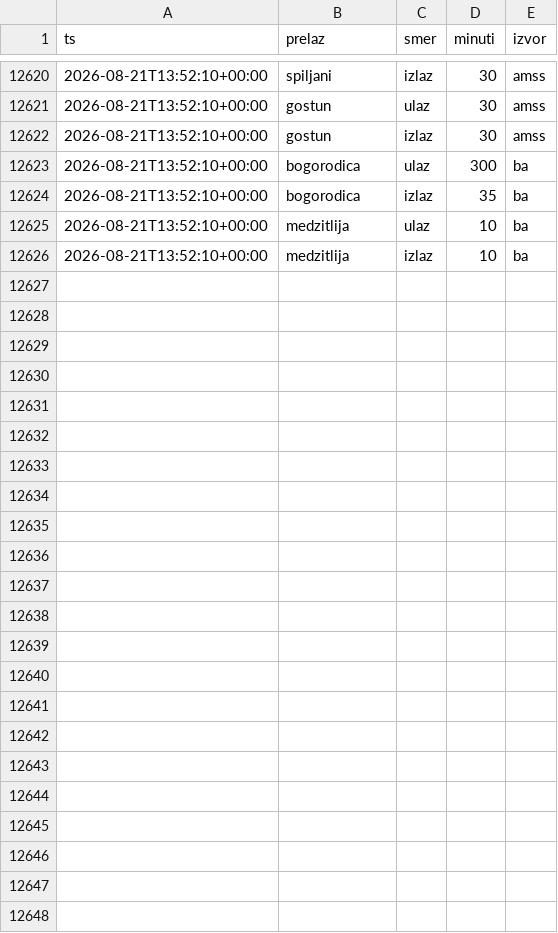
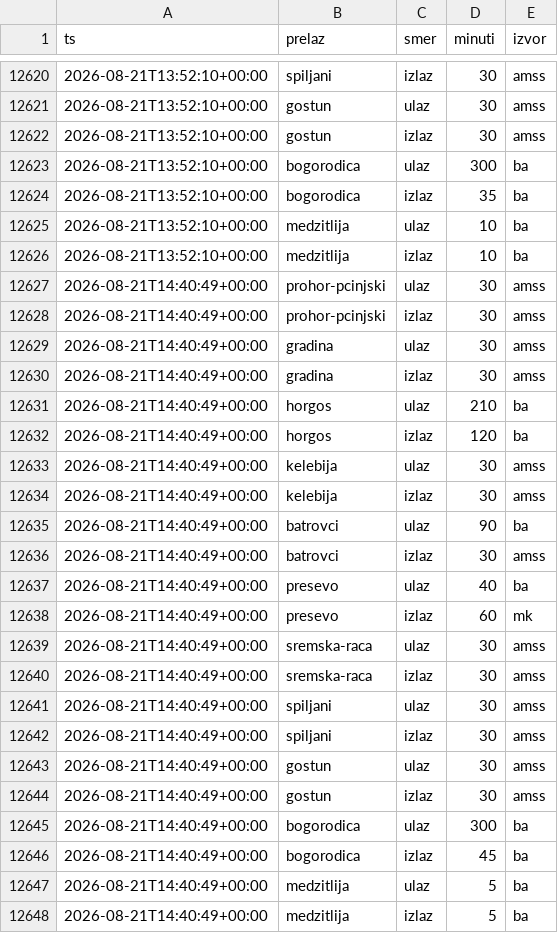
Before and after one commit to vojinovic/Gasolina, a CSV file: istorija.csv, drawn as a sheet; only a part is shown, gaps mark what is left out.

```diff
--- a/istorija.csv
+++ b/istorija.csv
@@ -12626 +12626,23 @@ ts,prelaz,smer,minuti,izvor
 2026-08-21T13:52:10+00:00,medzitlija,izlaz,10,ba
+2026-08-21T14:40:49+00:00,prohor-pcinjski,ulaz,30,amss
+2026-08-21T14:40:49+00:00,prohor-pcinjski,izlaz,30,amss
+2026-08-21T14:40:49+00:00,gradina,ulaz,30,amss
+2026-08-21T14:40:49+00:00,gradina,izlaz,30,amss
+2026-08-21T14:40:49+00:00,horgos,ulaz,210,ba
+2026-08-21T14:40:49+00:00,horgos,izlaz,120,ba
+2026-08-21T14:40:49+00:00,kelebija,ulaz,30,amss
+2026-08-21T14:40:49+00:00,kelebija,izlaz,30,amss
+2026-08-21T14:40:49+00:00,batrovci,ulaz,90,ba
+2026-08-21T14:40:49+00:00,batrovci,izlaz,30,amss
+2026-08-21T14:40:49+00:00,presevo,ulaz,40,ba
+2026-08-21T14:40:49+00:00,presevo,izlaz,60,mk
+2026-08-21T14:40:49+00:00,sremska-raca,ulaz,30,amss
+2026-08-21T14:40:49+00:00,sremska-raca,izlaz,30,amss
+2026-08-21T14:40:49+00:00,spiljani,ulaz,30,amss
+2026-08-21T14:40:49+00:00,spiljani,izlaz,30,amss
+2026-08-21T14:40:49+00:00,gostun,ulaz,30,amss
+2026-08-21T14:40:49+00:00,gostun,izlaz,30,amss
+2026-08-21T14:40:49+00:00,bogorodica,ulaz,300,ba
+2026-08-21T14:40:49+00:00,bogorodica,izlaz,45,ba
+2026-08-21T14:40:49+00:00,medzitlija,ulaz,5,ba
+2026-08-21T14:40:49+00:00,medzitlija,izlaz,5,ba
```
Also changed, not shown: 2 other files.
